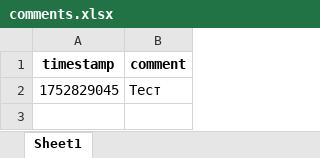
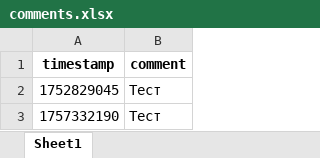
Before and after one commit to fruitpicker01/E_mail_gen, an Excel workbook: comments/comments.xlsx, sheet Sheet1, drawn as a sheet; values as stored, in another font and other column widths than the file's, no borders; the diff names each change by its address in the sheet, - before the commit and + after, or states it on an @@ line.

Commit message:
update comments.xlsx (1757332190)

```diff
--- a/comments/comments.xlsx (sheet Sheet1)
+++ b/comments/comments.xlsx (sheet Sheet1)
+row 3: 1757332190 | Тест
```
